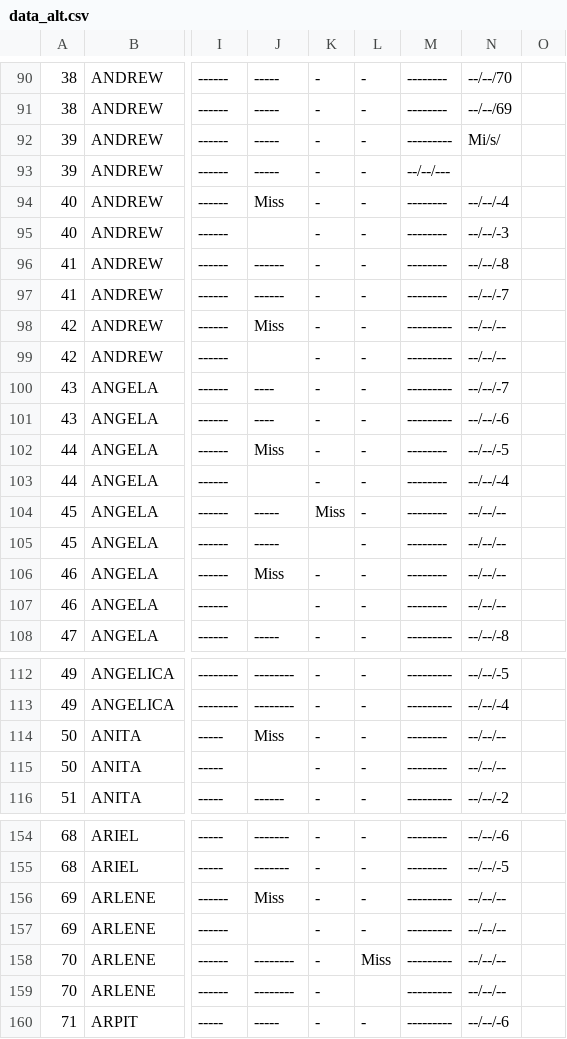
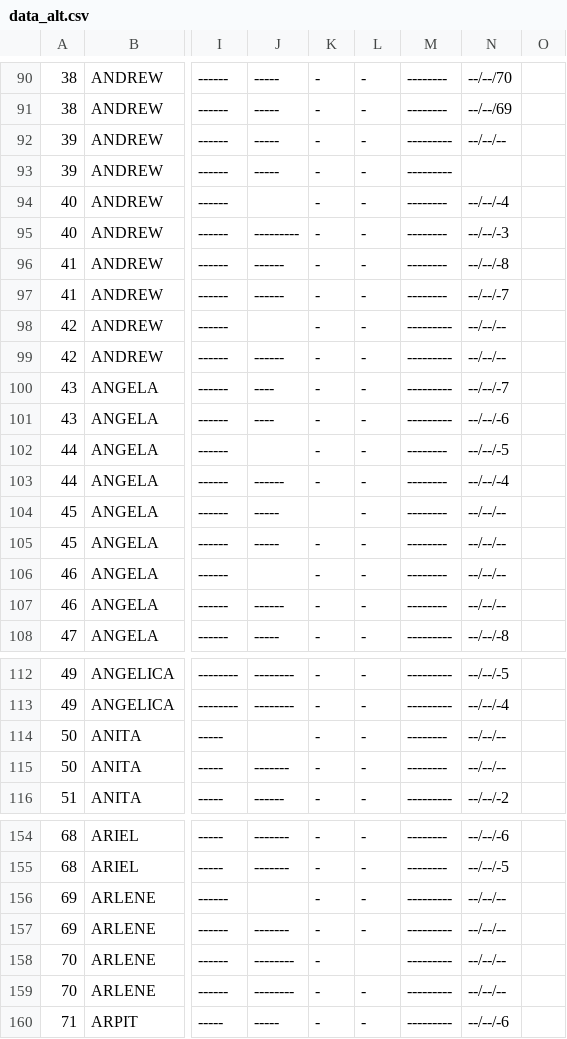
Before and after one commit to hwangtamu/userstudy, a CSV file: public/data_alt.csv, drawn as a sheet; only a part is shown, gaps mark what is left out; the diff covers the shown part only; the diff names each change by its address in the sheet, - before the commit and + after, or states it on an @@ line.

```diff
--- a/public/data_alt.csv
+++ b/public/data_alt.csv
-N92: Mi/s/
+N92: --/--/--
-M93: --/--/---
+M93: ---------
-J94: Miss
+J94: (empty)
-J95: (empty)
+J95: ---------
-J98: Miss
+J98: (empty)
-J99: (empty)
+J99: ------
-J102: Miss
+J102: (empty)
-J103: (empty)
+J103: ------
-K104: Miss
+K104: (empty)
-K105: (empty)
+K105: -
-J106: Miss
+J106: (empty)
-J107: (empty)
+J107: ------
-J114: Miss
+J114: (empty)
-J115: (empty)
+J115: -------
-J156: Miss
+J156: (empty)
-J157: (empty)
+J157: -------
-L158: Miss
+L158: (empty)
-L159: (empty)
+L159: -
```
Also changed, not shown: 46 edited cells elsewhere in this file.
